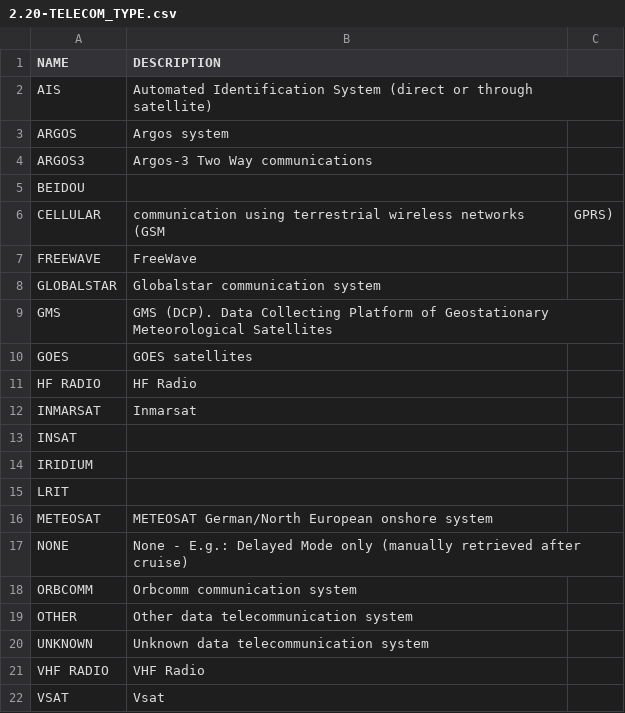
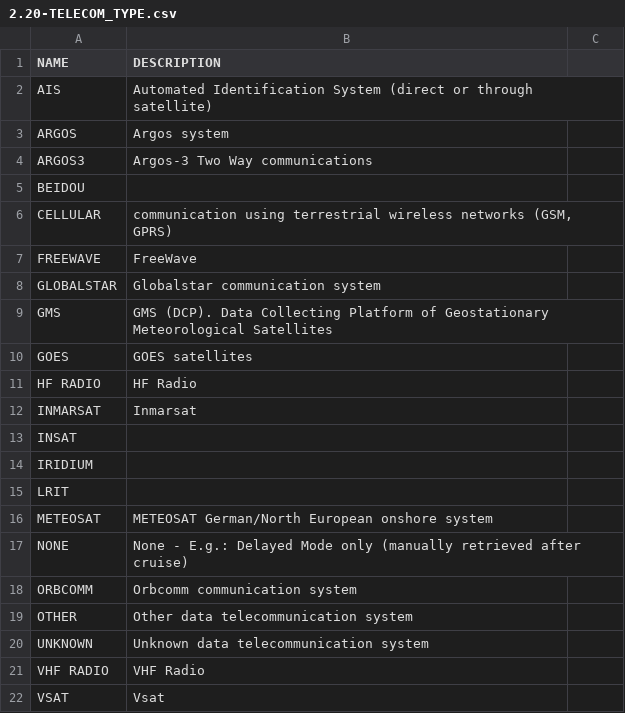
Before and after one commit to OceanOPS/sot-metadata, a CSV file: tables/2.20-TELECOM_TYPE.csv, drawn as a sheet.

Commit message:
Update 2.20-TELECOM_TYPE.csv

```diff
--- a/tables/2.20-TELECOM_TYPE.csv
+++ b/tables/2.20-TELECOM_TYPE.csv
@@ -5,3 +5,3 @@ ARGOS3,Argos-3 Two Way communications
 BEIDOU,
-CELLULAR,communication using terrestrial wireless networks (GSM, GPRS)
+CELLULAR,"communication using terrestrial wireless networks (GSM, GPRS)"
 FREEWAVE,FreeWave
```
